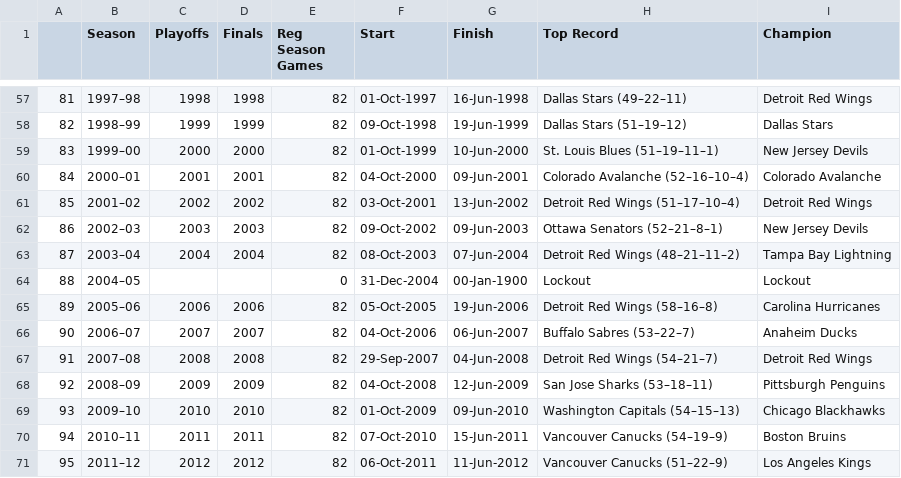
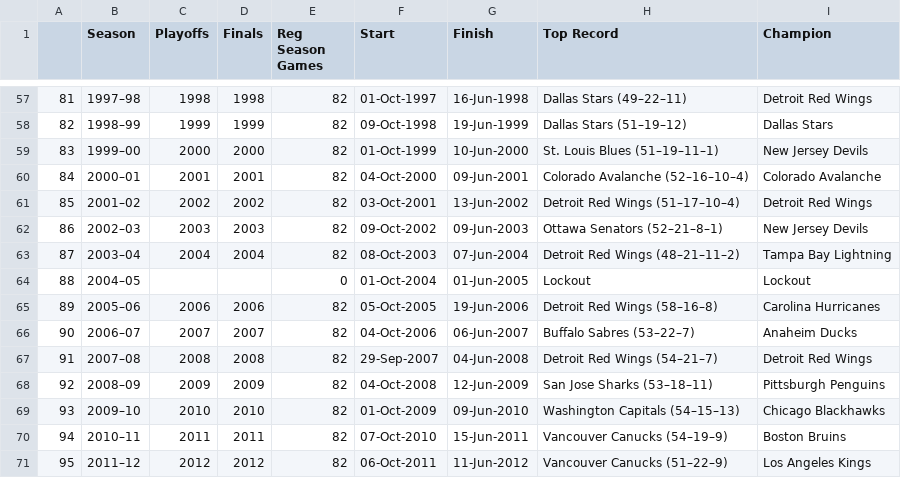
Before and after one commit to AmeriFinn/LiveNHLstats, a CSV file: seasons.csv, drawn as a sheet; only a part is shown, gaps mark what is left out.

Commit message:
Update seasons.csv

```diff
--- a/seasons.csv
+++ b/seasons.csv
@@ -63,3 +63,3 @@
 87,2003–04 ,2004,2004,82,08-Oct-2003,07-Jun-2004,Detroit Red Wings (48–21–11–2) ,Tampa Bay Lightning
-88,2004–05 ,,,0,31-Dec-2004,00-Jan-1900,Lockout,Lockout
+88,2004–05 ,,,0,01-Oct-2004,01-Jun-2005,Lockout,Lockout
 89,2005–06 ,2006,2006,82,05-Oct-2005,19-Jun-2006,Detroit Red Wings (58–16–8) ,Carolina Hurricanes
```
